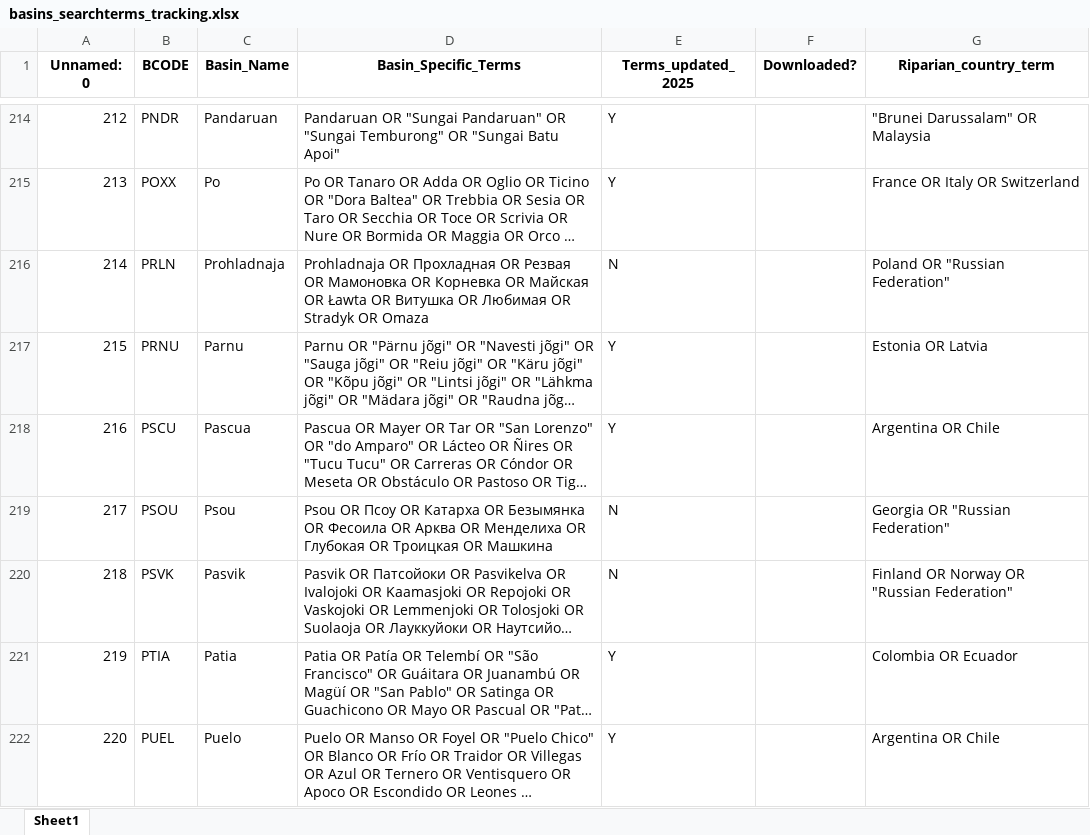
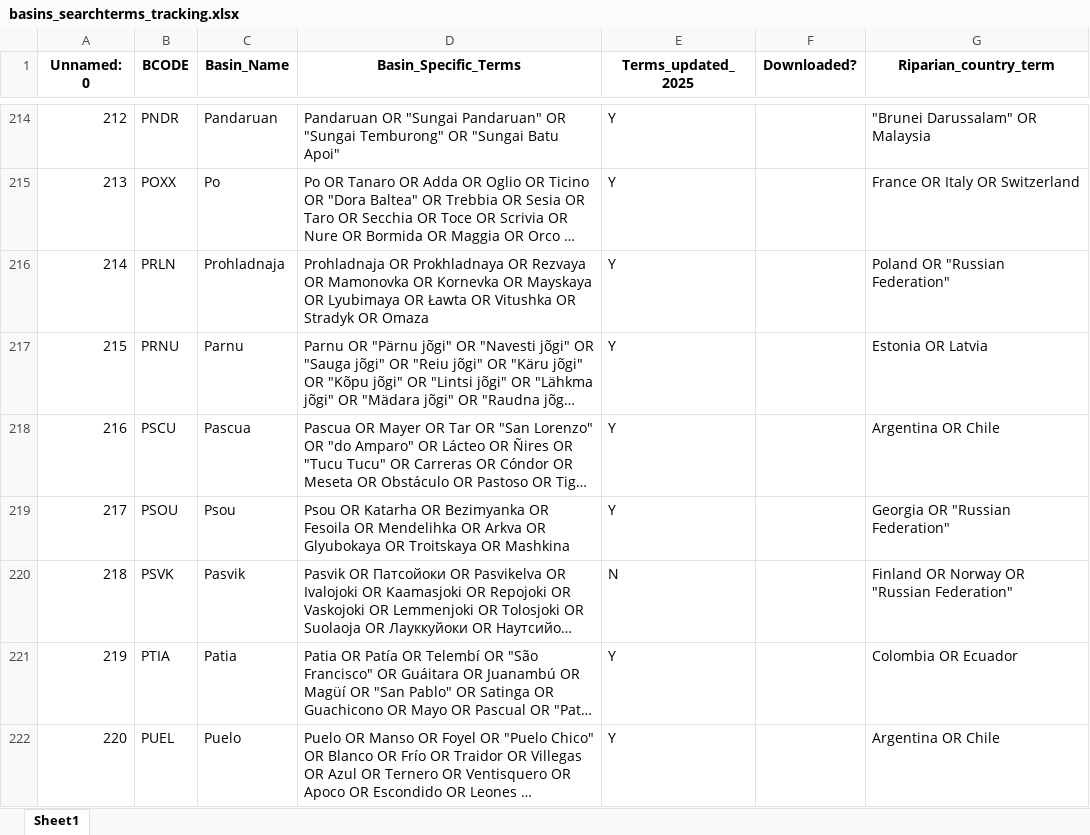
Before and after one commit to SharedWatersLab/geography, an Excel workbook: geography/basins_searchterms_tracking.xlsx, sheet Sheet1, drawn as a sheet; only a part is shown, gaps mark what is left out; long unchanged cells end in …; values as stored, in another font and other column widths than the file's, no borders; the diff covers the shown part only; the diff names each change by its address in the sheet, - before the commit and + after, or states it on an @@ line.

Commit message:
24 new basins search terms

```diff
--- a/geography/basins_searchterms_tracking.xlsx (sheet Sheet1)
+++ b/geography/basins_searchterms_tracking.xlsx (sheet Sheet1)
-D216 (Basin_Specific_Terms): Prohladnaja OR Прохладная OR Резвая OR Мамоновка OR Корневка OR Майская OR Ławta OR Витушка OR Любимая OR Stradyk…
+D216 (Basin_Specific_Terms): Prohladnaja OR Prokhladnaya OR Rezvaya OR Mamonovka OR Kornevka OR Mayskaya OR Lyubimaya OR Ławta OR Vitushka OR Stradyk…
-E216 (Terms_updated_2025): N
+E216 (Terms_updated_2025): Y
-D219 (Basin_Specific_Terms): Psou OR Псоу OR Катарха OR Безымянка OR Фесоила OR Арква OR Менделиха OR Глубокая OR Троицкая OR Машкина
+D219 (Basin_Specific_Terms): Psou OR Katarha OR Bezimyanka OR Fesoila OR Mendelihka OR Arkva OR Glyubokaya OR Troitskaya OR Mashkina
-E219 (Terms_updated_2025): N
+E219 (Terms_updated_2025): Y
```
Also changed, not shown: 50 edited cells elsewhere in this sheet.
